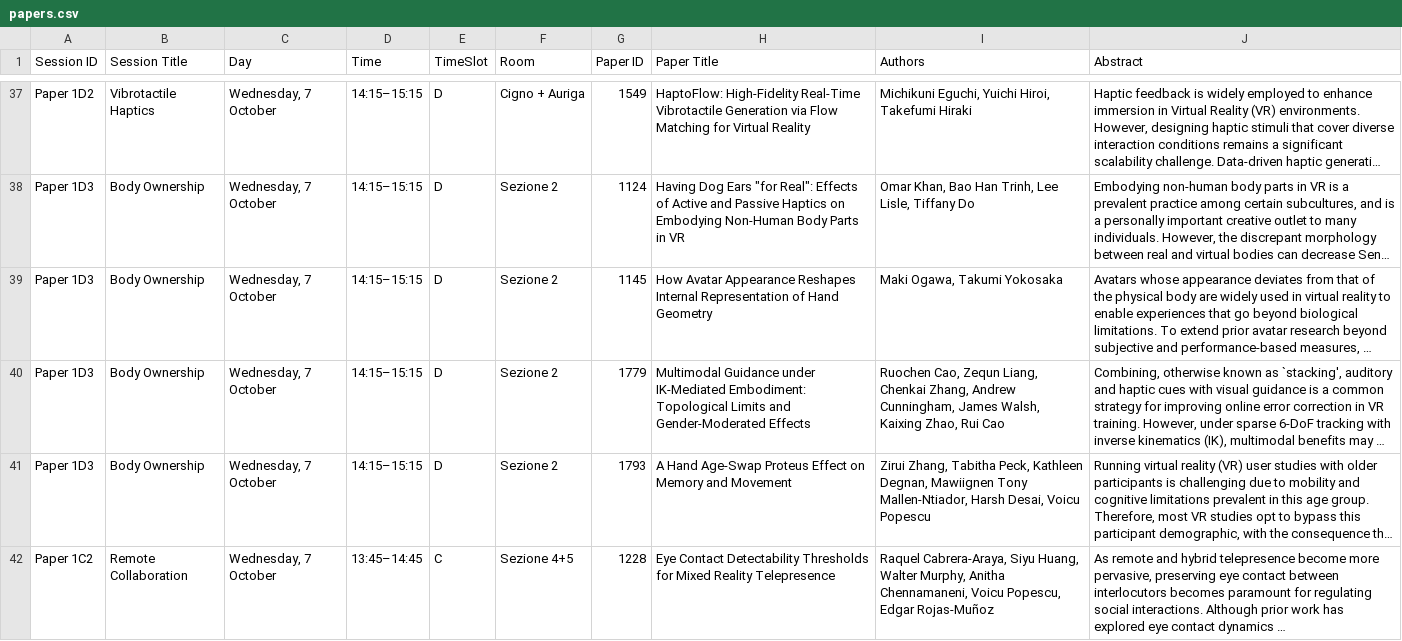
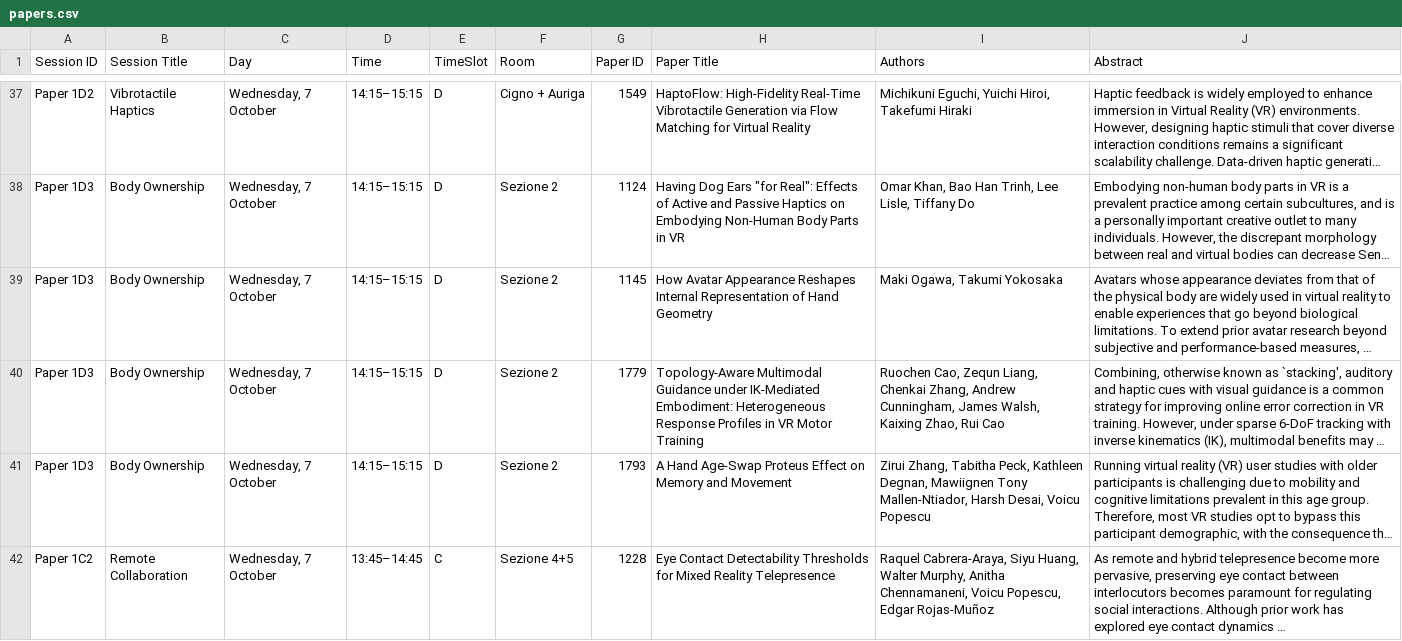
Before and after one commit to ieeeismar/ieeeismarwebsite, a CSV file: _data/2026/program/papers.csv, drawn as a sheet; only a part is shown, gaps mark what is left out; long unchanged cells end in …; the diff covers the shown part only; the diff names each change by its address in the sheet, - before the commit and + after, or states it on an @@ line.

Commit message:
updated papers.csv

```diff
--- a/_data/2026/program/papers.csv
+++ b/_data/2026/program/papers.csv
-H40 (Paper Title): Multimodal Guidance under IK-Mediated Embodiment: Topological Limits and Gender-Moderated Effects
+H40 (Paper Title): Topology-Aware Multimodal Guidance under IK-Mediated Embodiment: Heterogeneous Response Profiles in VR Motor Training
```
Also changed, not shown: 4 edited cells elsewhere in this file.
